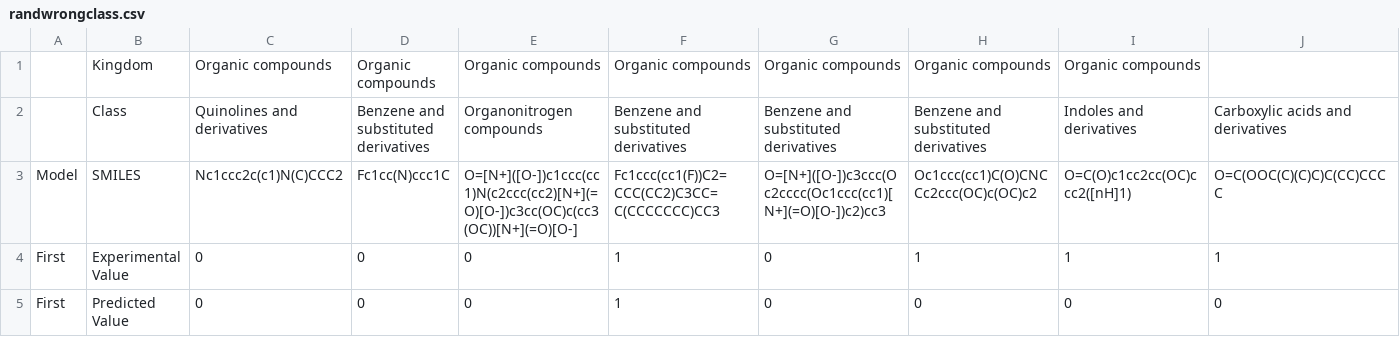
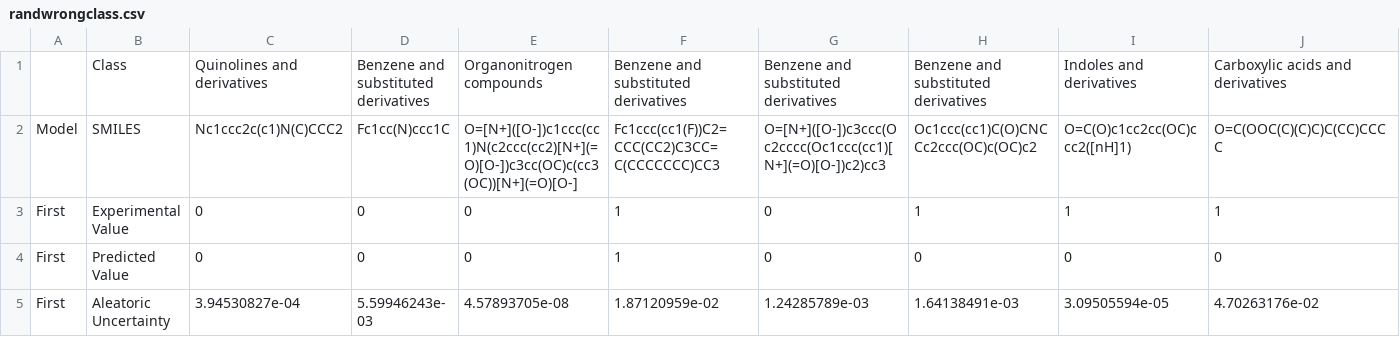
Before and after one commit to zaczaczac5/GCNN_Bayesian, a CSV file: randwrongclass.csv, drawn as a sheet; only a part is shown; the shorter side is filled out with more unchanged rows; rows hold the shown columns only; the diff names each change by its address in the sheet, - before the commit and + after, or states it on an @@ line.

Commit message:
Update randwrongclass.csv

```diff
--- a/randwrongclass.csv
+++ b/randwrongclass.csv
-row 1:  | Kingdom | Organic compounds | Organic compounds | Organic compounds | Organic compounds | Organic compounds | Organic compounds | Organic compounds
```
